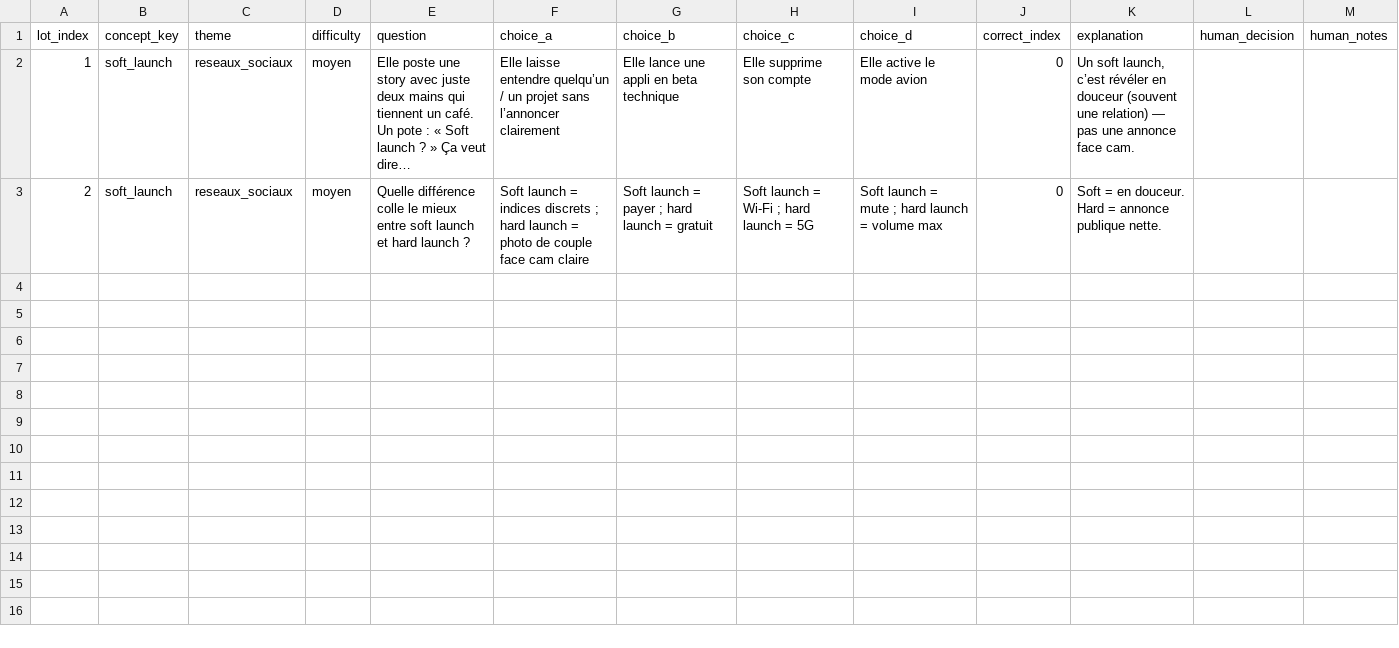
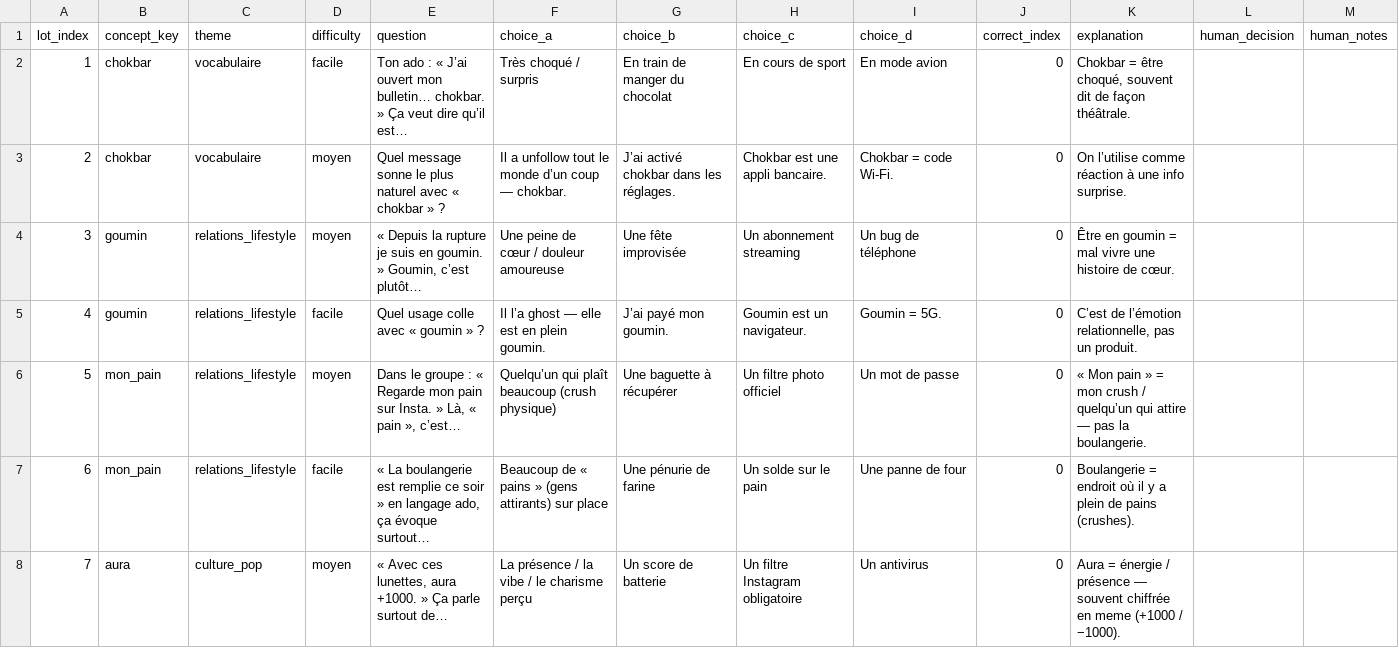
Before and after one commit to RtnPst/Reste-Connect-version-pc-CURSOR, a CSV file: exports/dedup-audit/question-lot-promote-v1-latest.csv, drawn as a sheet; only a part is shown; the diff covers the shown part only.

```diff
--- a/exports/dedup-audit/question-lot-promote-v1-latest.csv
+++ b/exports/dedup-audit/question-lot-promote-v1-latest.csv
@@ -1,3 +1,8 @@
 lot_index,concept_key,theme,difficulty,question,choice_a,choice_b,choice_c,choice_d,correct_index,explanation,human_decision,human_notes
-1,soft_launch,reseaux_sociaux,moyen,Elle poste une story avec juste deux mains qui tiennent un café. Un pote : « Soft launch ? » Ça veut dire…,Elle laisse entendre quelqu’un / un projet sans l’annoncer clairement,Elle lance une appli en beta technique,Elle supprime son compte,Elle active le mode avion,0,"Un soft launch, c’est révéler en douceur (souvent une relation) — pas une annonce face cam.",,
-2,soft_launch,reseaux_sociaux,moyen,Quelle différence colle le mieux entre soft launch et hard launch ?,Soft launch = indices discrets ; hard launch = photo de couple face cam claire,Soft launch = payer ; hard launch = gratuit,Soft launch = Wi-Fi ; hard launch = 5G,Soft launch = mute ; hard launch = volume max,0,Soft = en douceur. Hard = annonce publique nette.,,
+1,chokbar,vocabulaire,facile,Ton ado : « J’ai ouvert mon bulletin… chokbar. » Ça veut dire qu’il est…,Très choqué / surpris,En train de manger du chocolat,En cours de sport,En mode avion,0,"Chokbar = être choqué, souvent dit de façon théâtrale.",,
+2,chokbar,vocabulaire,moyen,Quel message sonne le plus naturel avec « chokbar » ?,Il a unfollow tout le monde d’un coup — chokbar.,J’ai activé chokbar dans les réglages.,Chokbar est une appli bancaire.,Chokbar = code Wi-Fi.,0,On l’utilise comme réaction à une info surprise.,,
+3,goumin,relations_lifestyle,moyen,"« Depuis la rupture je suis en goumin. » Goumin, c’est plutôt…",Une peine de cœur / douleur amoureuse,Une fête improvisée,Un abonnement streaming,Un bug de téléphone,0,Être en goumin = mal vivre une histoire de cœur.,,
+4,goumin,relations_lifestyle,facile,Quel usage colle avec « goumin » ?,Il l’a ghost — elle est en plein goumin.,J’ai payé mon goumin.,Goumin est un navigateur.,Goumin = 5G.,0,"C’est de l’émotion relationnelle, pas un produit.",,
+5,mon_pain,relations_lifestyle,moyen,"Dans le groupe : « Regarde mon pain sur Insta. » Là, « pain », c’est…",Quelqu’un qui plaît beaucoup (crush physique),Une baguette à récupérer,Un filtre photo officiel,Un mot de passe,0,« Mon pain » = mon crush / quelqu’un qui attire — pas la boulangerie.,,
+6,mon_pain,relations_lifestyle,facile,"« La boulangerie est remplie ce soir » en langage ado, ça évoque surtout…",Beaucoup de « pains » (gens attirants) sur place,Une pénurie de farine,Un solde sur le pain,Une panne de four,0,Boulangerie = endroit où il y a plein de pains (crushes).,,
+7,aura,culture_pop,moyen,"« Avec ces lunettes, aura +1000. » Ça parle surtout de…",La présence / la vibe / le charisme perçu,Un score de batterie,Un filtre Instagram obligatoire,Un antivirus,0,Aura = énergie / présence — souvent chiffrée en meme (+1000 / −1000).,,
```
Also changed, not shown: 7 added rows elsewhere in this file, 23 other files.
